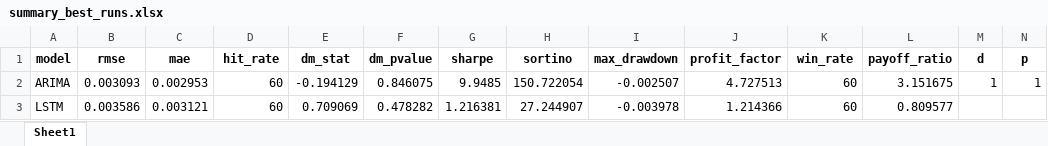
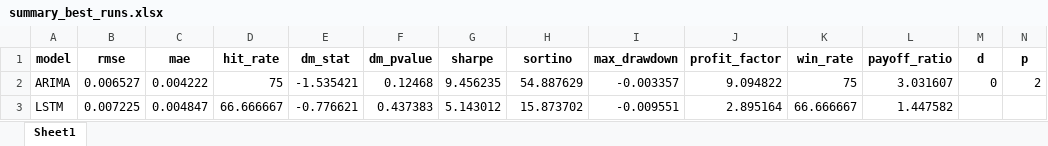
Before and after one commit to Julk-ui/Mark-III, an Excel workbook: outputs/backtest/summary_best_runs.xlsx, sheet Sheet1, drawn as a sheet; only a part is shown; values as stored, in another font and other column widths than the file's, no borders; the diff covers the shown part only; the diff names each change by its address in the sheet, - before the commit and + after, or states it on an @@ line.

```diff
--- a/outputs/backtest/summary_best_runs.xlsx (sheet Sheet1)
+++ b/outputs/backtest/summary_best_runs.xlsx (sheet Sheet1)
-B2 (rmse): 0.003093
+B2 (rmse): 0.006527
-C2 (mae): 0.002953
+C2 (mae): 0.004222
-D2 (hit_rate): 60
+D2 (hit_rate): 75
-E2 (dm_stat): -0.194129
+E2 (dm_stat): -1.535421
-F2 (dm_pvalue): 0.846075
+F2 (dm_pvalue): 0.12468
-G2 (sharpe): 9.9485
+G2 (sharpe): 9.456235
-H2 (sortino): 150.722054
+H2 (sortino): 54.887629
-I2 (max_drawdown): -0.002507
+I2 (max_drawdown): -0.003357
-J2 (profit_factor): 4.727513
+J2 (profit_factor): 9.094822
-K2 (win_rate): 60
+K2 (win_rate): 75
-L2 (payoff_ratio): 3.151675
+L2 (payoff_ratio): 3.031607
-M2 (d): 1
+M2 (d): 0
-N2 (p): 1
+N2 (p): 2
-B3 (rmse): 0.003586
+B3 (rmse): 0.007225
-C3 (mae): 0.003121
+C3 (mae): 0.004847
-D3 (hit_rate): 60
+D3 (hit_rate): 66.666667
-E3 (dm_stat): 0.709069
+E3 (dm_stat): -0.776621
-F3 (dm_pvalue): 0.478282
+F3 (dm_pvalue): 0.437383
-G3 (sharpe): 1.216381
+G3 (sharpe): 5.143012
-H3 (sortino): 27.244907
+H3 (sortino): 15.873702
-I3 (max_drawdown): -0.003978
+I3 (max_drawdown): -0.009551
-J3 (profit_factor): 1.214366
+J3 (profit_factor): 2.895164
-K3 (win_rate): 60
+K3 (win_rate): 66.666667
-L3 (payoff_ratio): 0.809577
+L3 (payoff_ratio): 1.447582
```
Also changed, not shown: 20 edited cells elsewhere in this sheet, 13 other files.
